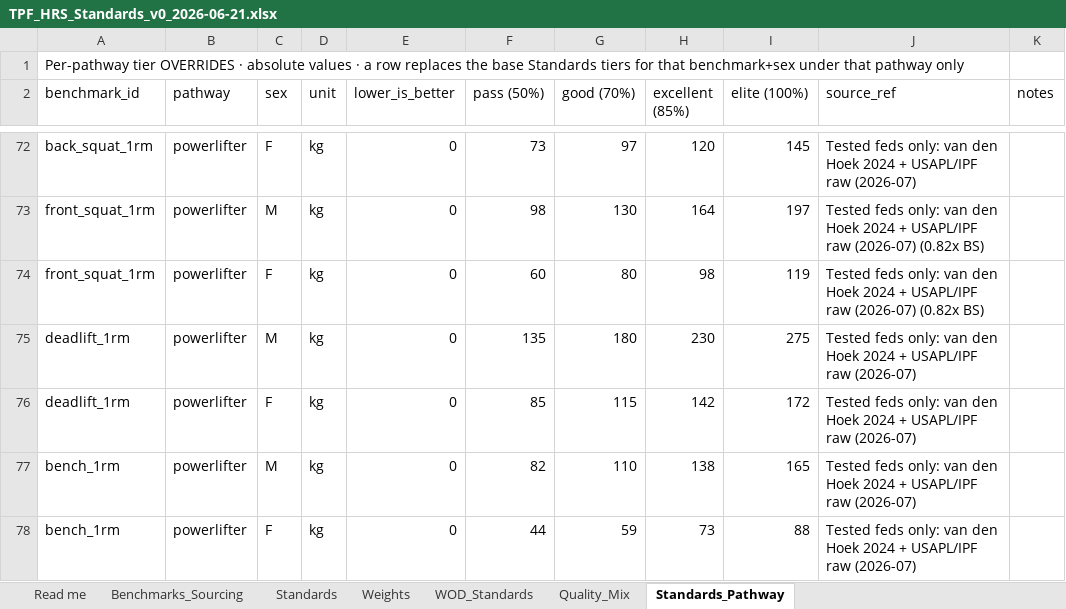
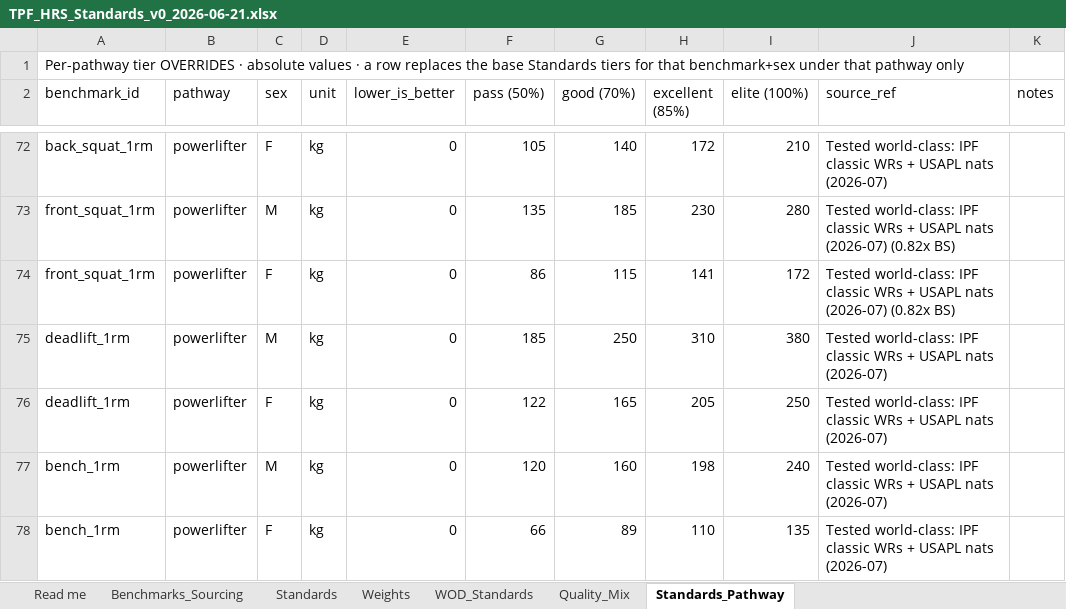
Before and after one commit to TGW7/TPFBenchmark, an Excel workbook: config/standards/TPF_HRS_Standards_v0_2026-06-21.xlsx, sheet Standards_Pathway, drawn as a sheet; only a part is shown, gaps mark what is left out; values as stored, in another font and other column widths than the file's, no borders; the diff covers the shown part only; the diff names each change by its address in the sheet, - before the commit and + after, or states it on an @@ line.

```diff
--- a/config/standards/TPF_HRS_Standards_v0_2026-06-21.xlsx (sheet Standards_Pathway)
+++ b/config/standards/TPF_HRS_Standards_v0_2026-06-21.xlsx (sheet Standards_Pathway)
-F72 (pass (50%)): 73
+F72 (pass (50%)): 105
-G72 (good (70%)): 97
+G72 (good (70%)): 140
-H72 (excellent (85%)): 120
+H72 (excellent (85%)): 172
-I72 (elite (100%)): 145
+I72 (elite (100%)): 210
-J72 (source_ref): Tested feds only: van den Hoek 2024 + USAPL/IPF raw (2026-07)
+J72 (source_ref): Tested world-class: IPF classic WRs + USAPL nats (2026-07)
-F73 (pass (50%)): 98
+F73 (pass (50%)): 135
-G73 (good (70%)): 130
+G73 (good (70%)): 185
-H73 (excellent (85%)): 164
+H73 (excellent (85%)): 230
-I73 (elite (100%)): 197
+I73 (elite (100%)): 280
-J73:J74 (source_ref): Tested feds only: van den Hoek 2024 + USAPL/IPF raw (2026-07) (0.82x…
+J73:J74 (source_ref): Tested world-class: IPF classic WRs + USAPL nats (2026-07) (0.82x…
-F74 (pass (50%)): 60
+F74 (pass (50%)): 86
-G74 (good (70%)): 80
+G74 (good (70%)): 115
-H74 (excellent (85%)): 98
+H74 (excellent (85%)): 141
-I74 (elite (100%)): 119
+I74 (elite (100%)): 172
-F75 (pass (50%)): 135
+F75 (pass (50%)): 185
-G75 (good (70%)): 180
+G75 (good (70%)): 250
-H75 (excellent (85%)): 230
+H75 (excellent (85%)): 310
-I75 (elite (100%)): 275
+I75 (elite (100%)): 380
-J75:J78 (source_ref): Tested feds only: van den Hoek 2024 + USAPL/IPF raw (2026-07)
+J75:J78 (source_ref): Tested world-class: IPF classic WRs + USAPL nats (2026-07)
-F76 (pass (50%)): 85
+F76 (pass (50%)): 122
-G76 (good (70%)): 115
+G76 (good (70%)): 165
-H76 (excellent (85%)): 142
+H76 (excellent (85%)): 205
-I76 (elite (100%)): 172
+I76 (elite (100%)): 250
-F77 (pass (50%)): 82
+F77 (pass (50%)): 120
-G77 (good (70%)): 110
+G77 (good (70%)): 160
-H77 (excellent (85%)): 138
+H77 (excellent (85%)): 198
-I77 (elite (100%)): 165
+I77 (elite (100%)): 240
-F78 (pass (50%)): 44
+F78 (pass (50%)): 66
-G78 (good (70%)): 59
+G78 (good (70%)): 89
-H78 (excellent (85%)): 73
+H78 (excellent (85%)): 110
-I78 (elite (100%)): 88
+I78 (elite (100%)): 135
```
Also changed, not shown: 82 edited cells elsewhere in this sheet, sheet Benchmarks_Sourcing, 3 other files.
